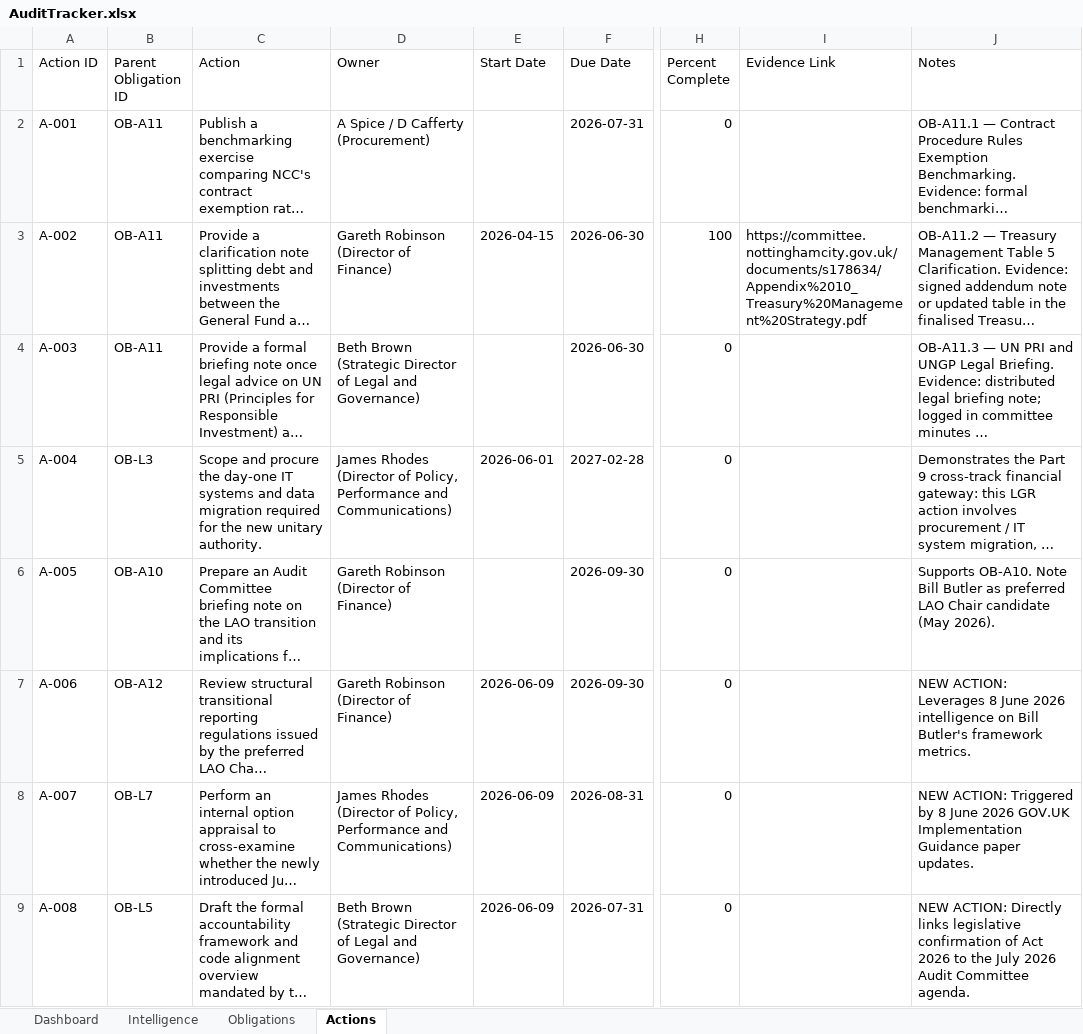
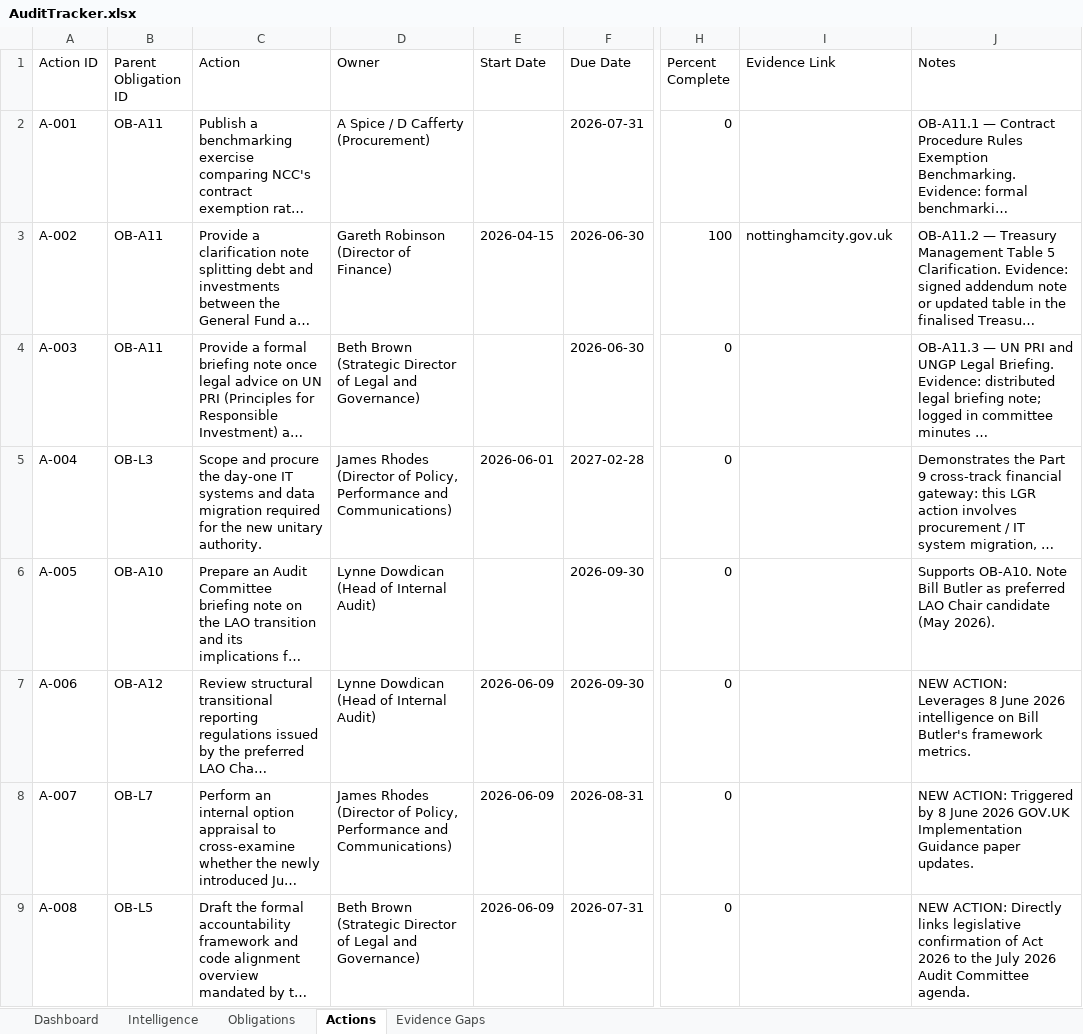
Before and after one commit to Boakye-20/lgr_tracker, an Excel workbook: AuditTracker.xlsx, sheet Actions, drawn as a sheet; only a part is shown, gaps mark what is left out; long unchanged cells end in …; values as stored, in another font and other column widths than the file's, no cell formats; the diff covers the shown part only; the diff names each change by its address in the sheet, - before the commit and + after, or states it on an @@ line.

```diff
--- a/AuditTracker.xlsx (sheet Actions)
+++ b/AuditTracker.xlsx (sheet Actions)
+sheet tab: Evidence Gaps
-I3 (Evidence Link): https://committee.nottinghamcity.gov.uk/documents/s178634/Appendix%2010_Treasury%20Management%20Strategy.pdf
+I3 (Evidence Link): nottinghamcity.gov.uk
-D6:D7 (Owner): Gareth Robinson (Director of Finance)
+D6:D7 (Owner): Lynne Dowdican (Head of Internal Audit)
```
Also changed, not shown: 23 added rows elsewhere in this sheet, sheet Intelligence, sheet Obligations, sheet Dashboard, cell formats, hidden cells, charts or pictures, 8 other files.
